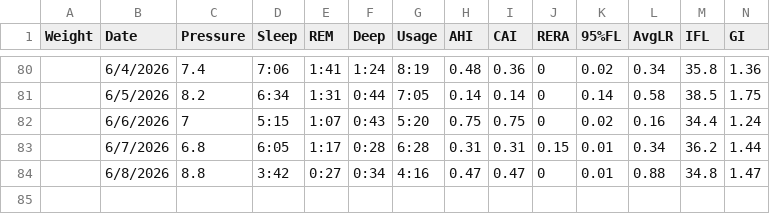
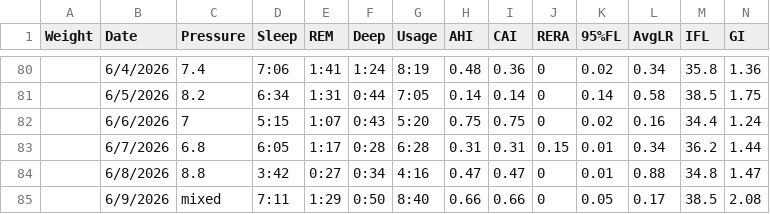
Before and after one commit to trbogart/cpap_regression, a CSV file: cpap.csv, drawn as a sheet; only a part is shown, gaps mark what is left out; rows hold the shown columns only; the diff names each change by its address in the sheet, - before the commit and + after, or states it on an @@ line.

Commit message:
max pressure counts

```diff
--- a/cpap.csv
+++ b/cpap.csv
+row 85:  | 6/9/2026 | mixed | 7:11 | 1:29 | 0:50 | 8:40 | 0.66 | 0.66 | 0 | 0.05 | 0.17 | 38.5 | 2.08
```
Also changed, not shown: 2 other files.
